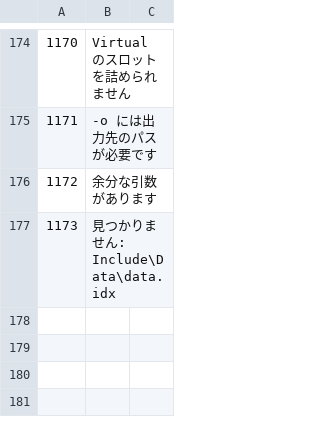
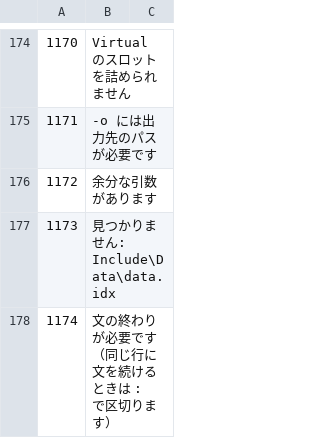
Before and after one commit to bellyoshi/ActBa64, a CSV file: src/actba64/actba_lang_ja.csv, drawn as a sheet; only a part is shown, gaps mark what is left out; the diff names each change by its address in the sheet, - before the commit and + after, or states it on an @@ line.

```diff
--- a/src/actba64/actba_lang_ja.csv
+++ b/src/actba64/actba_lang_ja.csv
+row 178: 1174 | 文の終わりが必要です（同じ行に文を続けるときは : で区切ります）
```
Also changed, not shown: 9 other files.
